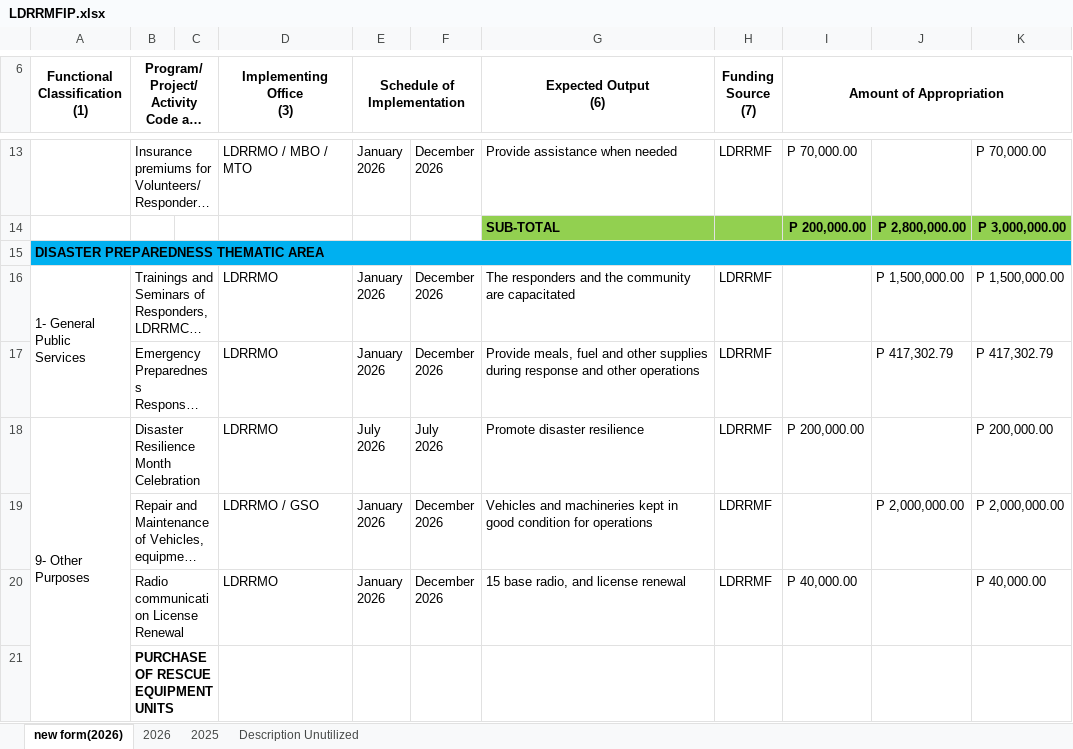
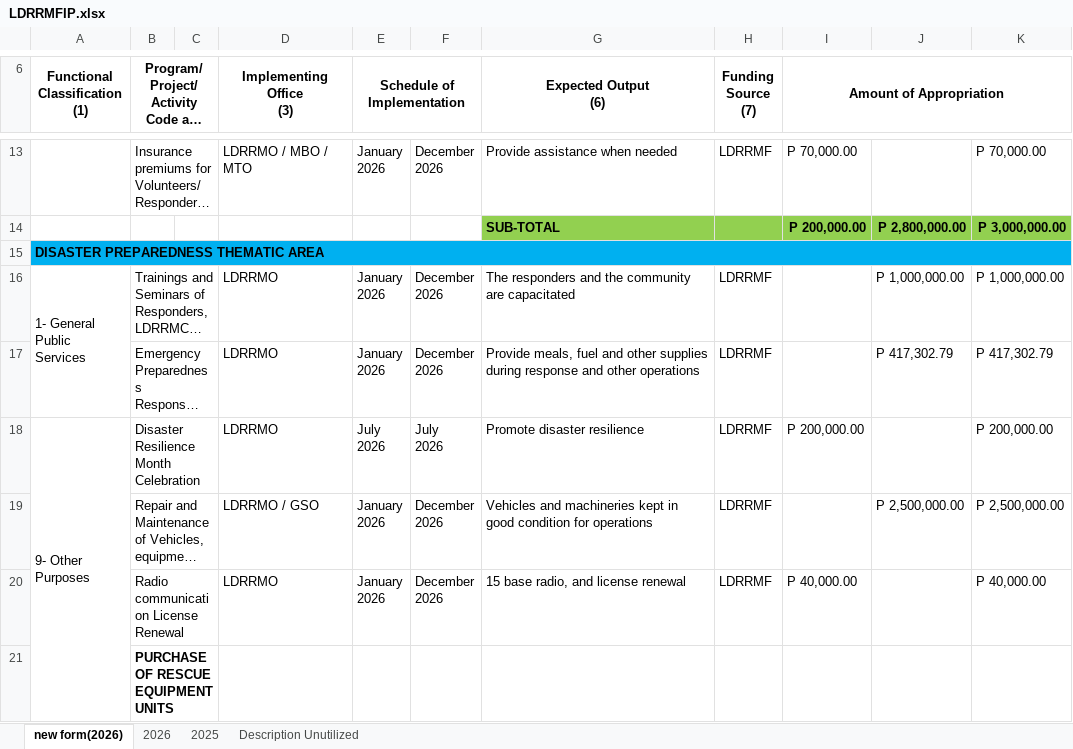
Before and after one commit to xchanmolx/LDRRMFIP, an Excel workbook: LDRRMFIP.xlsx, sheet new form(2026), drawn as a sheet; only a part is shown, gaps mark what is left out; long unchanged cells end in …; values as stored, in another font and other column widths than the file's, no borders; the diff names each change by its address in the sheet, - before the commit and + after, or states it on an @@ line.

Commit message:
v5
LDRRM Fund Investment Plan

```diff
--- a/LDRRMFIP.xlsx (sheet new form(2026))
+++ b/LDRRMFIP.xlsx (sheet new form(2026))
-J16: P 1,500,000.00
+J16: P 1,000,000.00
-K16: P 1,500,000.00
+K16: P 1,000,000.00
-J19: P 2,000,000.00
+J19: P 2,500,000.00
-K19: P 2,000,000.00
+K19: P 2,500,000.00
```
Also changed, not shown: 3 other files.
